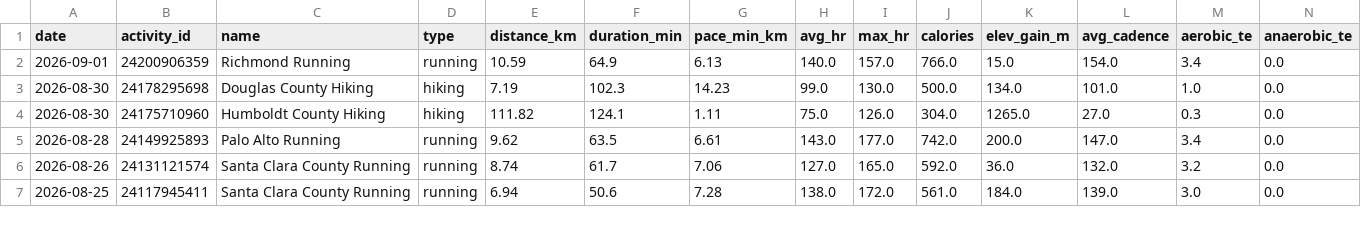
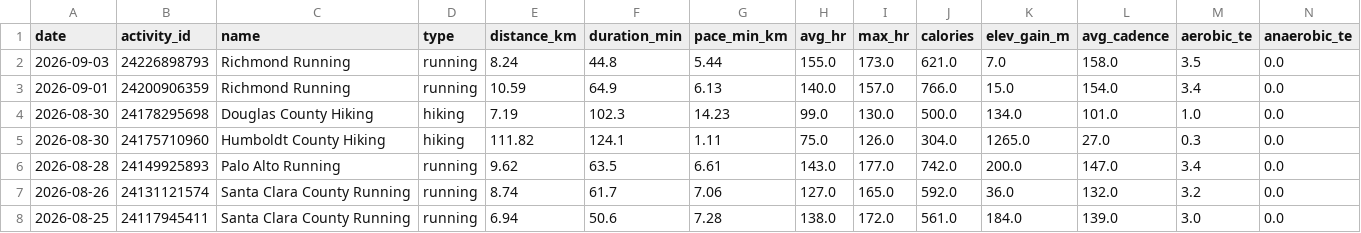
Before and after one commit to GeoffreyBian/train, a CSV file: data/activities.csv, drawn as a sheet; only a part is shown; rows hold the shown columns only; the diff names each change by its address in the sheet, - before the commit and + after, or states it on an @@ line.

```diff
--- a/data/activities.csv
+++ b/data/activities.csv
+row 2: 2026-09-03 | 24226898793 | Richmond Running | running | 8.24 | 44.8 | 5.44 | 155.0 | 173.0 | 621.0 | 7.0 | 158.0 | 3.5 | 0.0
```
Also changed, not shown: data/daily.csv, data/readiness.csv, 8 other files.
